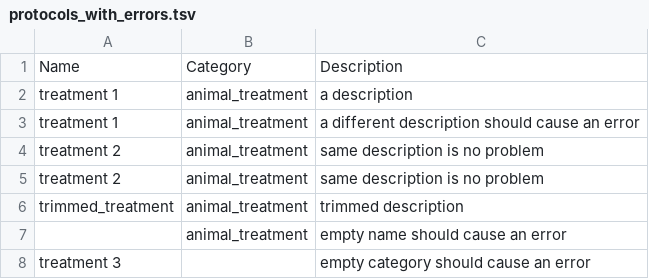
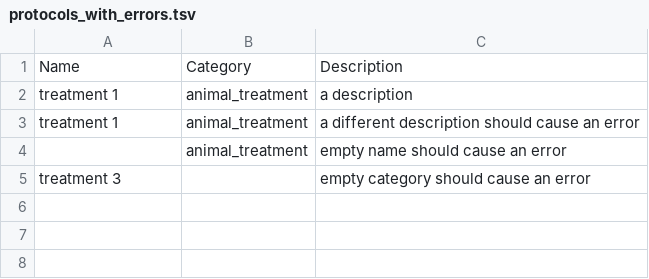
Before and after one commit to Princeton-LSI-ResearchComputing/tracebase, a TSV file: DataRepo/example_data/testing_data/protocols/protocols_with_errors.tsv, drawn as a sheet.

Commit message:
Reorganize test data a little

```diff
--- a/DataRepo/example_data/testing_data/protocols/protocols_with_errors.tsv
+++ b/DataRepo/example_data/testing_data/protocols/protocols_with_errors.tsv
@@ -3,5 +3,2 @@ treatment 1	animal_treatment	a description
 treatment 1	animal_treatment	a different description should cause an error
-treatment 2	animal_treatment	same description is no problem
-treatment 2	animal_treatment	same description is no problem
-  trimmed_treatment  	animal_treatment	  trimmed description
 	animal_treatment	empty name should cause an error
```
Also changed, not shown: 1 other file.
